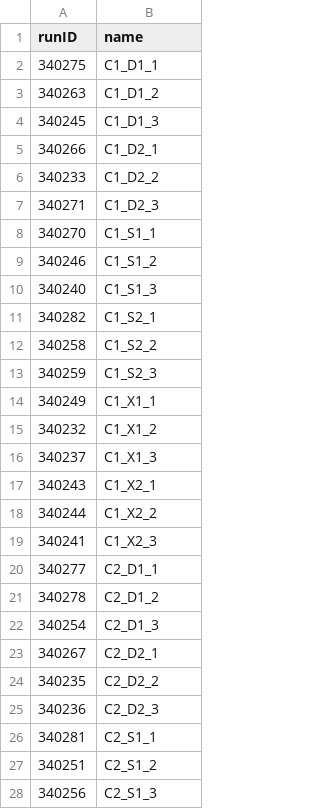
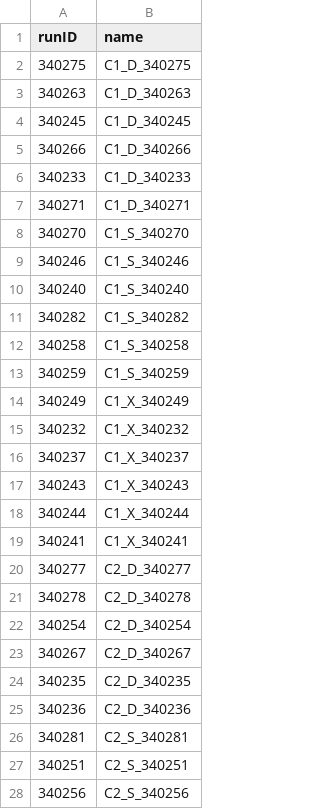
Before and after one commit to SarahSaadain/aDNA, a CSV file: Bger/resources/mapping_runID_to_name.csv, drawn as a sheet; only a part is shown; the diff covers the shown part only.

Commit message:
feat: implement file renaming utility with CSV mapping

```diff
--- a/Bger/resources/mapping_runID_to_name.csv
+++ b/Bger/resources/mapping_runID_to_name.csv
@@ -1,28 +1,28 @@
 runID,name
-340275,C1_D1_1
-340263,C1_D1_2
-340245,C1_D1_3
-340266,C1_D2_1
-340233,C1_D2_2
-340271,C1_D2_3
-340270,C1_S1_1
-340246,C1_S1_2
-340240,C1_S1_3
-340282,C1_S2_1
-340258,C1_S2_2
-340259,C1_S2_3
-340249,C1_X1_1
-340232,C1_X1_2
-340237,C1_X1_3
-340243,C1_X2_1
-340244,C1_X2_2
-340241,C1_X2_3
-340277,C2_D1_1
-340278,C2_D1_2
-340254,C2_D1_3
-340267,C2_D2_1
-340235,C2_D2_2
-340236,C2_D2_3
-340281,C2_S1_1
-340251,C2_S1_2
-340256,C2_S1_3
+340275,C1_D_340275
+340263,C1_D_340263
+340245,C1_D_340245
+340266,C1_D_340266
+340233,C1_D_340233
+340271,C1_D_340271
+340270,C1_S_340270
+340246,C1_S_340246
+340240,C1_S_340240
+340282,C1_S_340282
+340258,C1_S_340258
+340259,C1_S_340259
+340249,C1_X_340249
+340232,C1_X_340232
+340237,C1_X_340237
+340243,C1_X_340243
+340244,C1_X_340244
+340241,C1_X_340241
+340277,C2_D_340277
+340278,C2_D_340278
+340254,C2_D_340254
+340267,C2_D_340267
+340235,C2_D_340235
+340236,C2_D_340236
+340281,C2_S_340281
+340251,C2_S_340251
+340256,C2_S_340256
```
Also changed, not shown: 27 edited cells elsewhere in this file, 2 other files.
